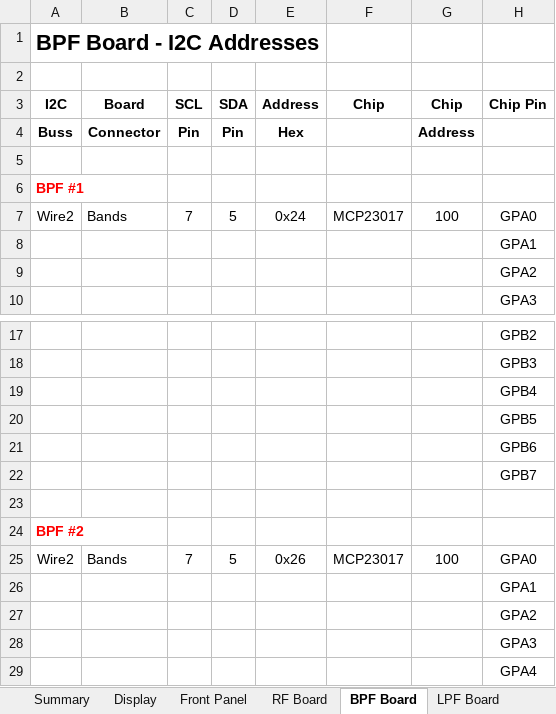
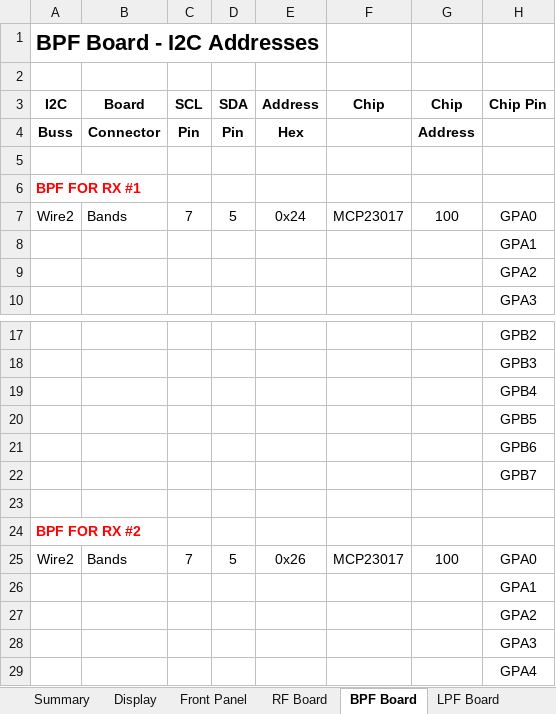
Before and after one commit to DRWJSCHMIDT/T41, an Excel workbook: T41_V012_Files/T41_V012_Design_Documents/T41_V12.6_I2C_Assignments.xlsx, sheet BPF Board, drawn as a sheet; only a part is shown, gaps mark what is left out; values as stored, in another font and other column widths than the file's, no borders; the diff names each change by its address in the sheet, - before the commit and + after, or states it on an @@ line.

```diff
--- a/T41_V012_Files/T41_V012_Design_Documents/T41_V12.6_I2C_Assignments.xlsx (sheet BPF Board)
+++ b/T41_V012_Files/T41_V012_Design_Documents/T41_V12.6_I2C_Assignments.xlsx (sheet BPF Board)
-A6 (Wire2): BPF #1
+A6 (Wire2): BPF FOR RX #1
-A24 (Wire2): BPF #2
+A24 (Wire2): BPF FOR RX #2
```
Also changed, not shown: sheet RF Board, sheet Summary.
